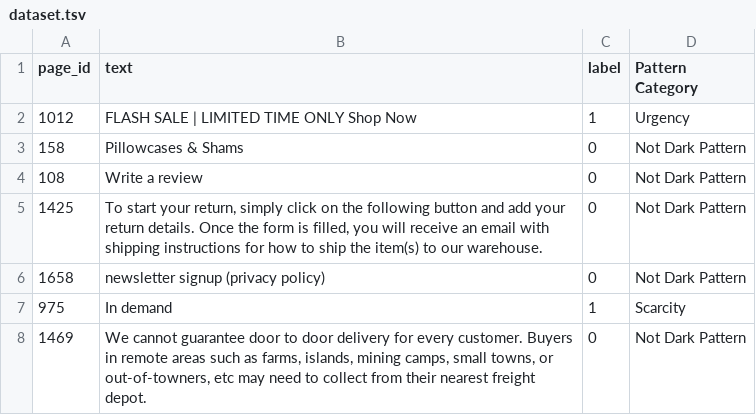
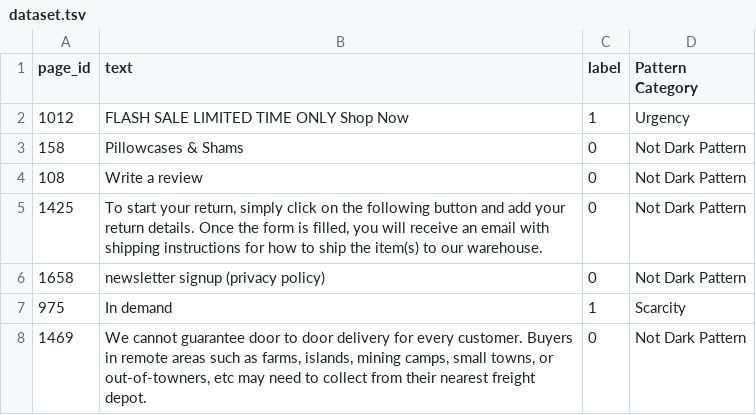
Before and after one commit to SMART-IES/SMART, a TSV file: app/darkPatternRecognition/dataset.tsv, drawn as a sheet; only a part is shown.

```diff
--- a/app/darkPatternRecognition/dataset.tsv
+++ b/app/darkPatternRecognition/dataset.tsv
@@ -1,3 +1,3 @@
 page_id	text	label	Pattern Category
-1012	FLASH SALE | LIMITED TIME ONLY Shop Now	1	Urgency
+1012	FLASH SALE LIMITED TIME ONLY Shop Now	1	Urgency
 158	Pillowcases & Shams	0	Not Dark Pattern
```
Also changed, not shown: 2 other files.
